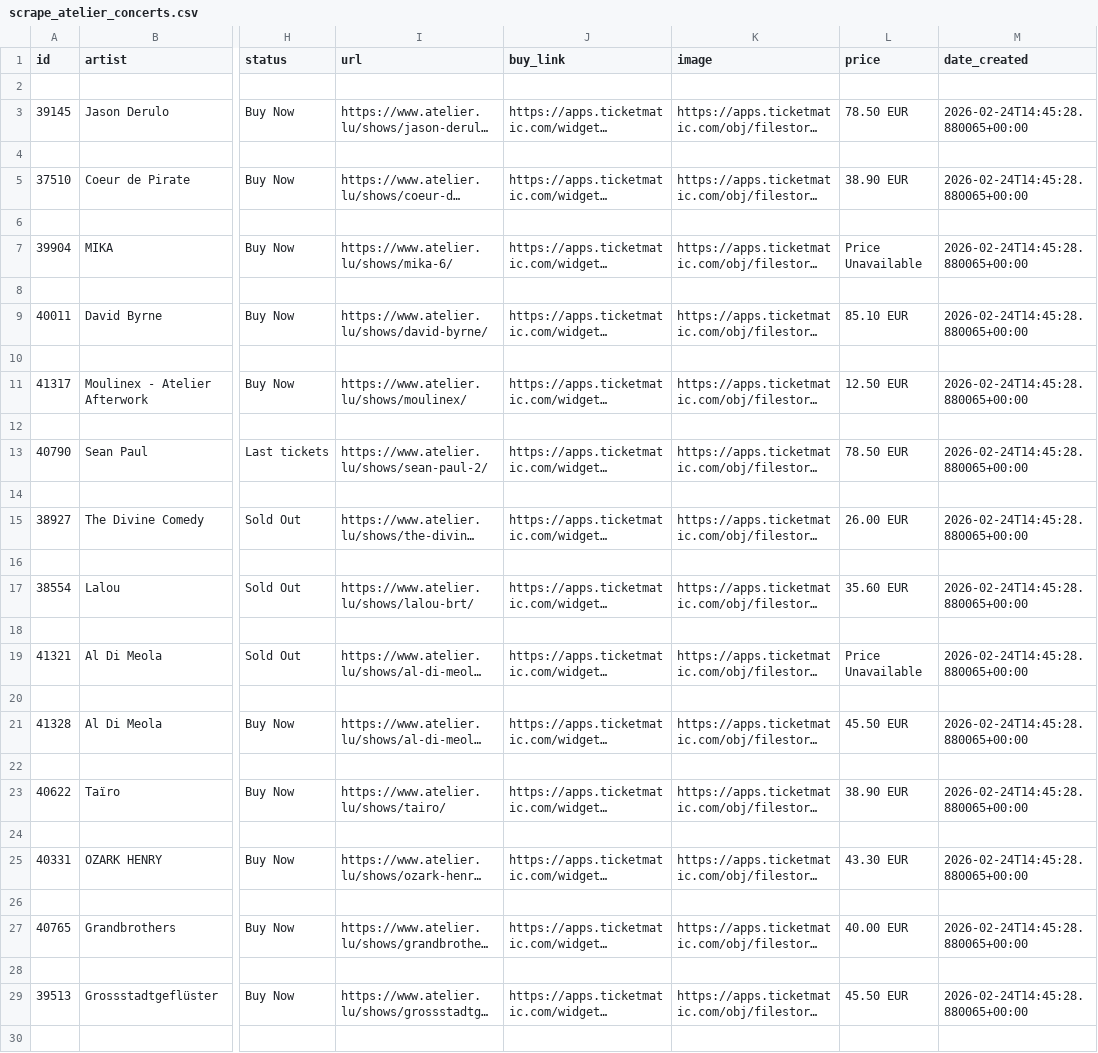
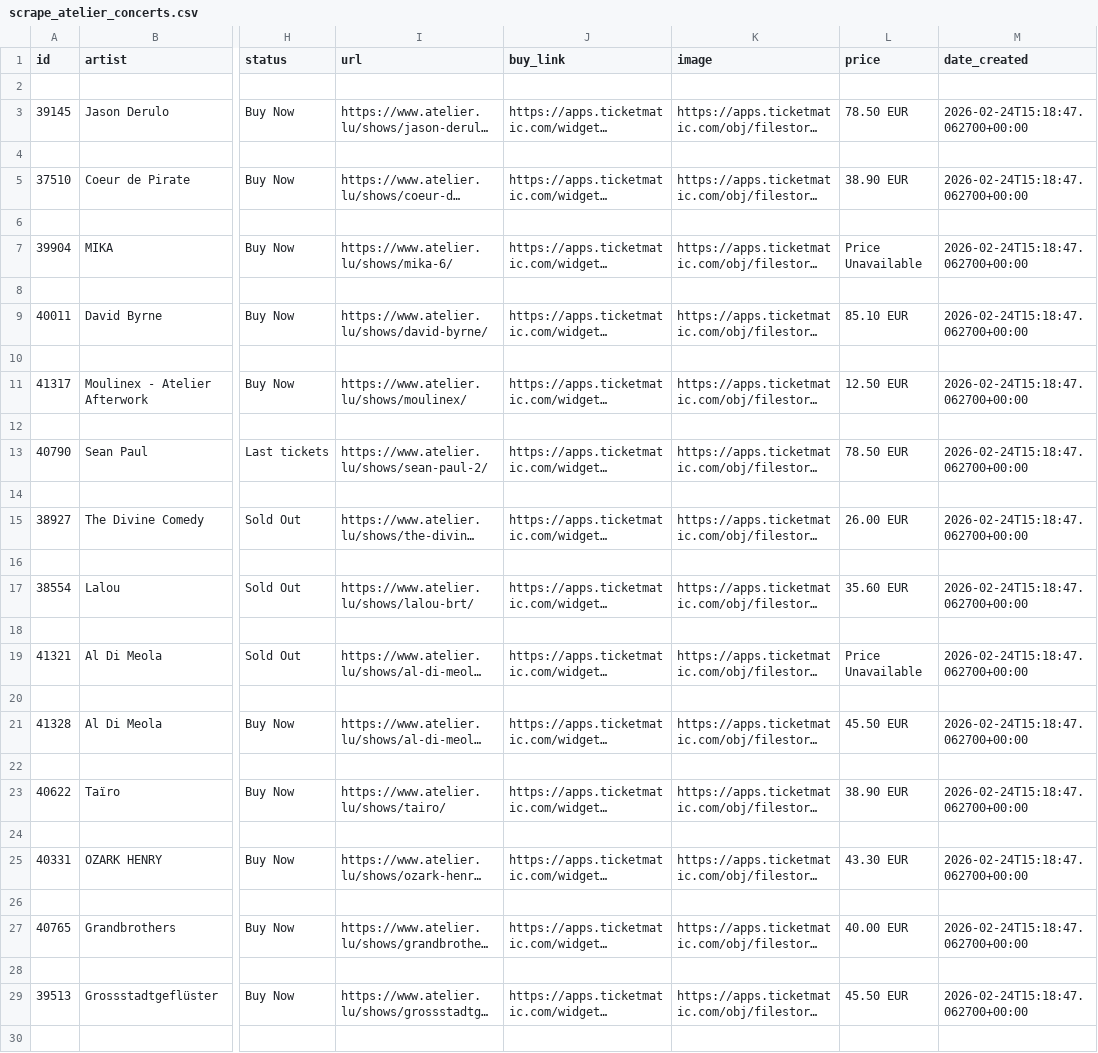
Before and after one commit to jlp352/infoconcert.lu, a CSV file: python/CSV/scrape_atelier_concerts.csv, drawn as a sheet; only a part is shown, gaps mark what is left out; long unchanged cells end in …; the diff covers the shown part only; the diff names each change by its address in the sheet, - before the commit and + after, or states it on an @@ line.

```diff
--- a/python/CSV/scrape_atelier_concerts.csv
+++ b/python/CSV/scrape_atelier_concerts.csv
-M3 (date_created): 2026-02-24T14:45:28.880065+00:00
+M3 (date_created): 2026-02-24T15:18:47.062700+00:00
-M5 (date_created): 2026-02-24T14:45:28.880065+00:00
+M5 (date_created): 2026-02-24T15:18:47.062700+00:00
-M7 (date_created): 2026-02-24T14:45:28.880065+00:00
+M7 (date_created): 2026-02-24T15:18:47.062700+00:00
-M9 (date_created): 2026-02-24T14:45:28.880065+00:00
+M9 (date_created): 2026-02-24T15:18:47.062700+00:00
-M11 (date_created): 2026-02-24T14:45:28.880065+00:00
+M11 (date_created): 2026-02-24T15:18:47.062700+00:00
-M13 (date_created): 2026-02-24T14:45:28.880065+00:00
+M13 (date_created): 2026-02-24T15:18:47.062700+00:00
-M15 (date_created): 2026-02-24T14:45:28.880065+00:00
+M15 (date_created): 2026-02-24T15:18:47.062700+00:00
-M17 (date_created): 2026-02-24T14:45:28.880065+00:00
+M17 (date_created): 2026-02-24T15:18:47.062700+00:00
-M19 (date_created): 2026-02-24T14:45:28.880065+00:00
+M19 (date_created): 2026-02-24T15:18:47.062700+00:00
-M21 (date_created): 2026-02-24T14:45:28.880065+00:00
+M21 (date_created): 2026-02-24T15:18:47.062700+00:00
-M23 (date_created): 2026-02-24T14:45:28.880065+00:00
+M23 (date_created): 2026-02-24T15:18:47.062700+00:00
-M25 (date_created): 2026-02-24T14:45:28.880065+00:00
+M25 (date_created): 2026-02-24T15:18:47.062700+00:00
-M27 (date_created): 2026-02-24T14:45:28.880065+00:00
+M27 (date_created): 2026-02-24T15:18:47.062700+00:00
-M29 (date_created): 2026-02-24T14:45:28.880065+00:00
+M29 (date_created): 2026-02-24T15:18:47.062700+00:00
```
Also changed, not shown: 85 edited cells elsewhere in this file, 8 other files.
